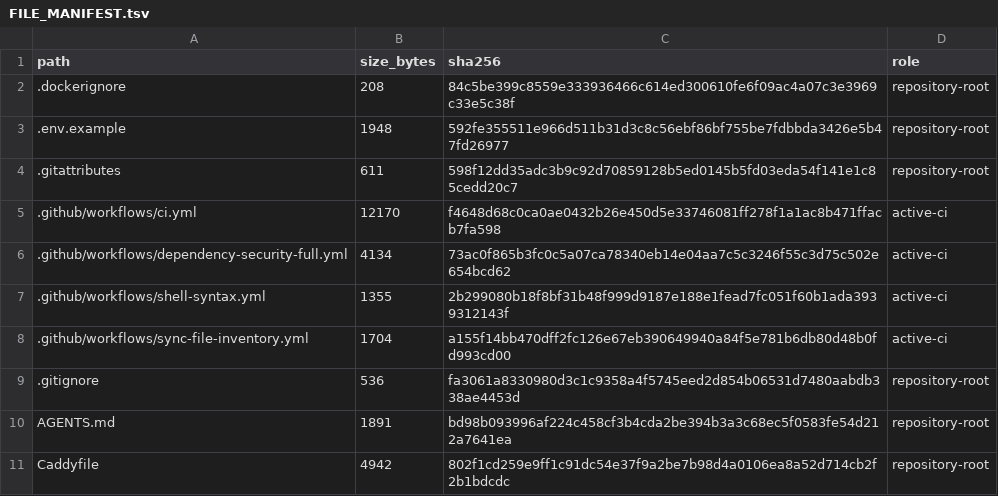
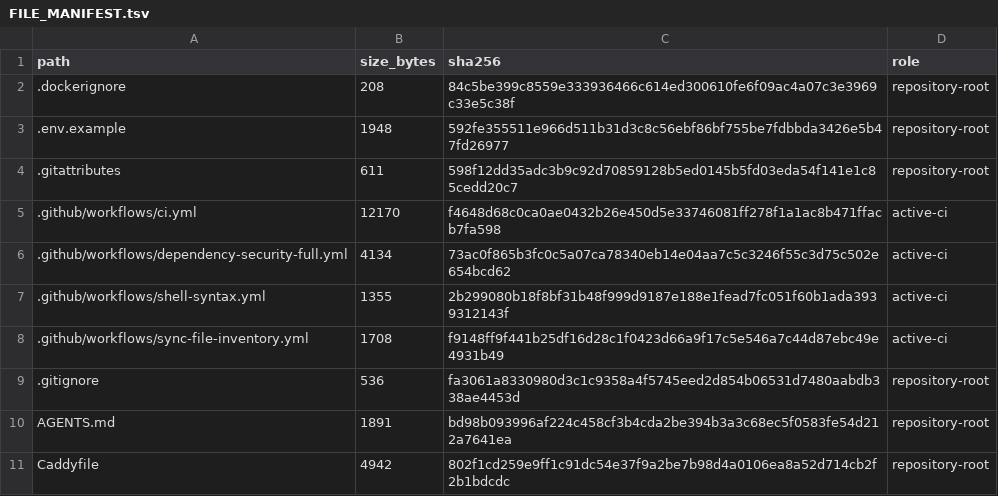
Before and after one commit to deckewandboden/prompmaster, a TSV file: FILE_MANIFEST.tsv, drawn as a sheet; only a part is shown.

```diff
--- a/FILE_MANIFEST.tsv
+++ b/FILE_MANIFEST.tsv
@@ -7,3 +7,3 @@ path	size_bytes	sha256	role
 .github/workflows/shell-syntax.yml	1355	2b299080b18f8bf31b48f999d9187e188e1fead7fc051f60b1ada3939312143f	active-ci
-.github/workflows/sync-file-inventory.yml	1704	a155f14bb470dff2fc126e67eb390649940a84f5e781b6db80d48b0fd993cd00	active-ci
+.github/workflows/sync-file-inventory.yml	1708	f9148ff9f441b25df16d28c1f0423d66a9f17c5e546a7c44d87ebc49e4931b49	active-ci
 .gitignore	536	fa3061a8330980d3c1c9358a4f5745eed2d854b06531d7480aabdb338ae4453d	repository-root
```
Also changed, not shown: 2 other files.
